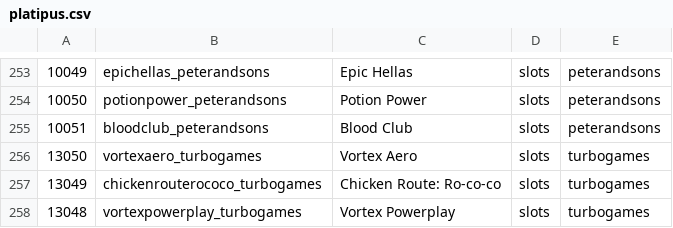
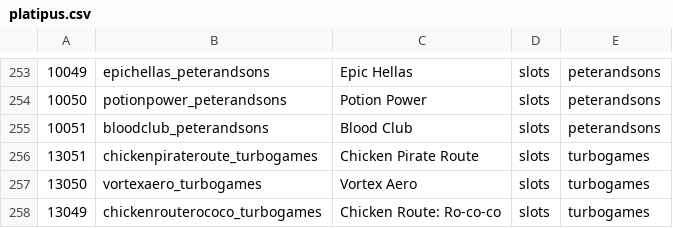
Before and after one commit to tecnodata2015/slots, a CSV file: platipus.csv, drawn as a sheet; only a part is shown, gaps mark what is left out; the shorter side is filled out with more unchanged rows.

Commit message:
Se agrega nuevo slots turbo games

```diff
--- a/platipus.csv
+++ b/platipus.csv
@@ -255,2 +255,3 @@
 10051,bloodclub_peterandsons,Blood Club,slots,peterandsons
+13051,chickenpirateroute_turbogames,Chicken Pirate Route,slots,turbogames
 13050,vortexaero_turbogames,Vortex Aero,slots,turbogames
```
Also changed, not shown: 1 other file.
